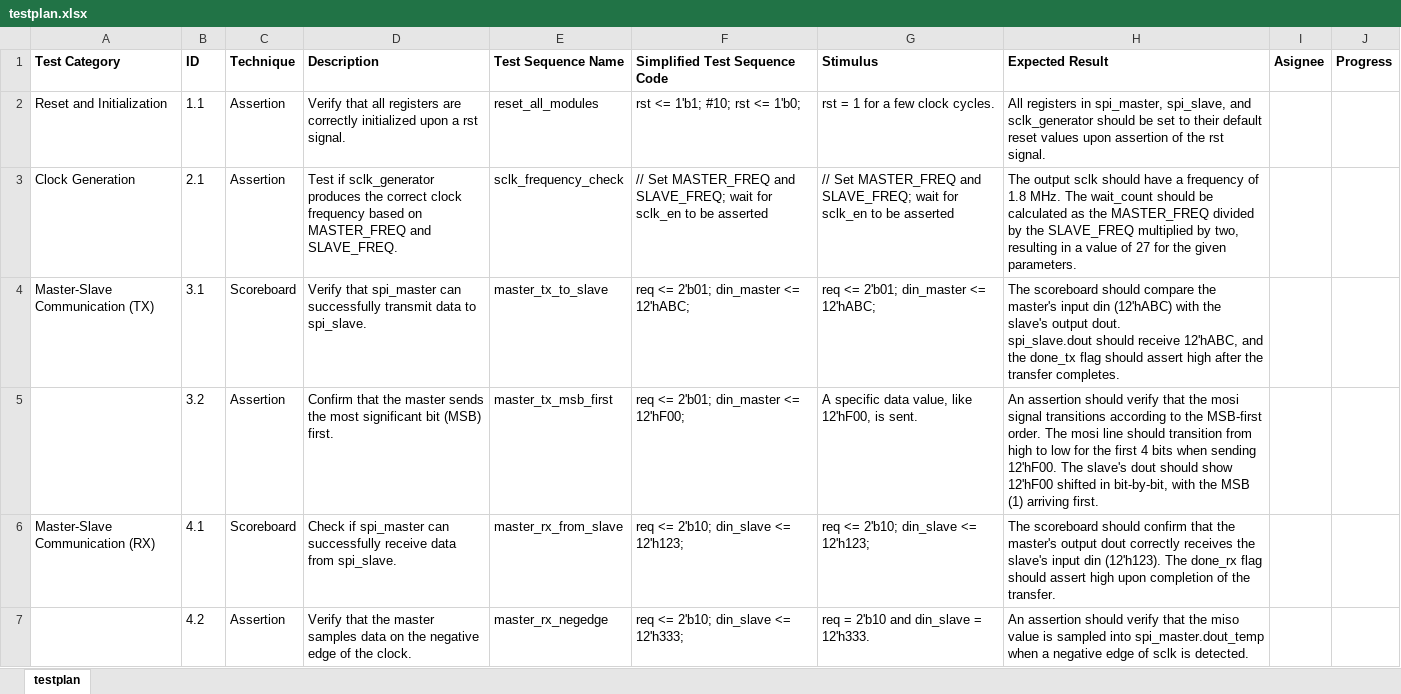
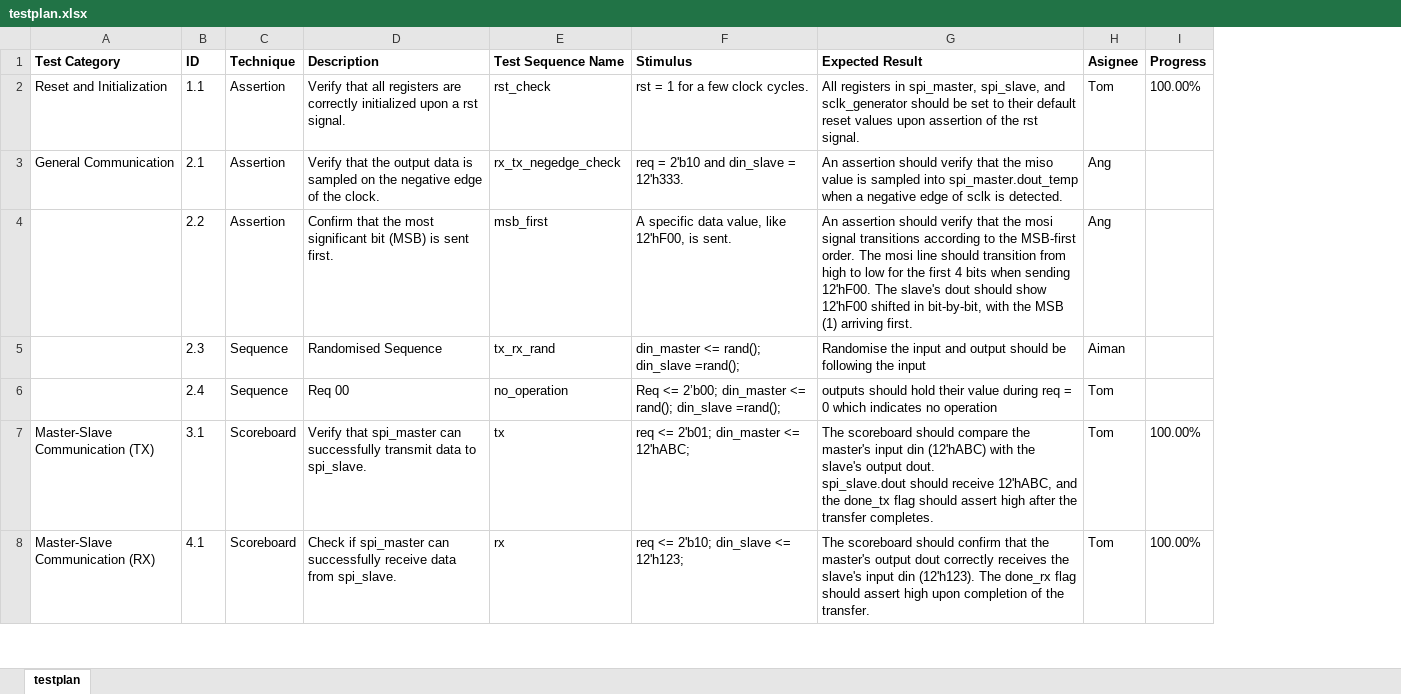
Before and after one commit to Hamster-Tom/PSDC_SPI_Project, an Excel workbook: SV/testplan.xlsx, sheet testplan, drawn as a sheet; only a part is shown; values as stored, in another font and other column widths than the file's, no borders; removed rows and columns are numbered as before the commit, all else as after; the diff covers the shown part only; the diff names each change by its address in the sheet, - before the commit and + after, or states it on an @@ line.

Commit message:
Updated Test Plan

```diff
--- a/SV/testplan.xlsx (sheet testplan)
+++ b/SV/testplan.xlsx (sheet testplan)
-column F (Simplified Test Sequence Code), row 2: rst <= 1'b1; #10; rst <= 1'b0;; row 4: req <= 2'b01; din_master <= 12'hABC;; row 6: req <= 2'b10; din_slave <= 12'h123;
-E2 (Test Sequence Name): reset_all_modules
+E2 (Test Sequence Name): rst_check
-H2 (Asignee): (empty)
+H2 (Asignee): Tom
-I2 (Progress): (empty)
+I2 (Progress): 100.00%
-row 3: Clock Generation | 2.1 | Assertion | Test if sclk_generator produces the correct clock frequency based on MASTER_FREQ and SLAVE_FREQ. | sclk_frequency_check | // Set MASTER_FREQ and SLAVE_FREQ; wait for sclk_en to be asserted | // Set MASTER_FREQ and SLAVE_FREQ; wait for sclk_en to be asserted | The output sclk should have a frequency of 1.8 MHz. The wait_count should be calculated as the MASTER_FREQ divided by the SLAVE_FREQ multiplied by two, resulting in a value of 27 for the given parameters.
+row 3: General Communication | 2.1 | Assertion | Verify that the output data is sampled on the negative edge of the clock. | rx_tx_negedge_check | req = 2'b10 and din_slave = 12'h333. | An assertion should verify that the miso value is sampled into spi_master.dout_temp when a negative edge of sclk is detected. | Ang
+row 4:  | 2.2 | Assertion | Confirm that the most significant bit (MSB) is sent first. | msb_first | A specific data value, like 12'hF00, is sent. | An assertion should verify that the mosi signal transitions according to the MSB-first order. The mosi line should transition from high to low for the first 4 bits when sending 12'hF00. The slave's dout should show 12'hF00 shifted in bit-by-bit, with the MSB (1) arriving first. | Ang
+row 5:  | 2.3 | Sequence | Randomised Sequence | tx_rx_rand | din_master <= rand(); din_slave =rand(); | Randomise the input and output should be following the input | Aiman
+row 6:  | 2.4 | Sequence | Req 00 | no_operation | Req <= 2’b00; din_master <= rand(); din_slave =rand(); | outputs should hold their value during req = 0 which indicates no operation | Tom
-E7 (Test Sequence Name): master_tx_to_slave
+E7 (Test Sequence Name): tx
-H7 (Asignee): (empty)
+H7 (Asignee): Tom
-I7 (Progress): (empty)
+I7 (Progress): 100.00%
-row 5:  | 3.2 | Assertion | Confirm that the master sends the most significant bit (MSB) first. | master_tx_msb_first | req <= 2'b01; din_master <= 12'hF00; | A specific data value, like 12'hF00, is sent. | An assertion should verify that the mosi signal transitions according to the MSB-first order. The mosi line should transition from high to low for the first 4 bits when sending 12'hF00. The slave's dout should show 12'hF00 shifted in bit-by-bit, with the MSB (1) arriving first.
-E8 (Test Sequence Name): master_rx_from_slave
+E8 (Test Sequence Name): rx
-H8 (Asignee): (empty)
+H8 (Asignee): Tom
-I8 (Progress): (empty)
+I8 (Progress): 100.00%
-row 7:  | 4.2 | Assertion | Verify that the master samples data on the negative edge of the clock. | master_rx_negedge | req <= 2'b10; din_slave <= 12'h333; | req = 2'b10 and din_slave = 12'h333. | An assertion should verify that the miso value is sampled into spi_master.dout_temp when a negative edge of sclk is detected.
```
Also changed, not shown: 4 added rows and 12 edited cells elsewhere in this sheet.
